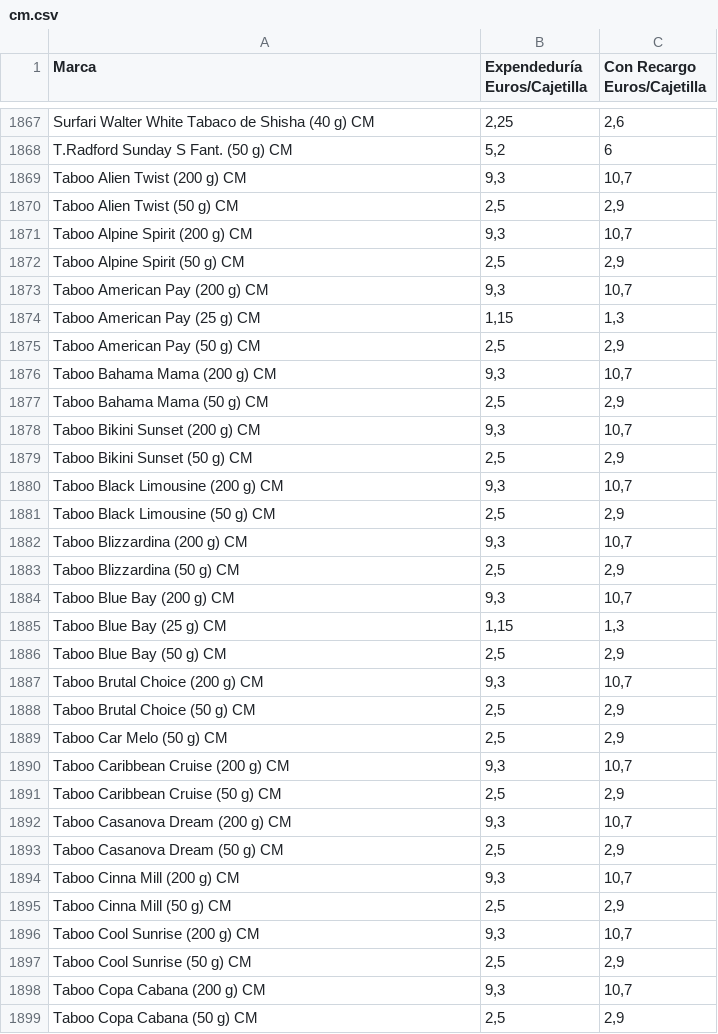
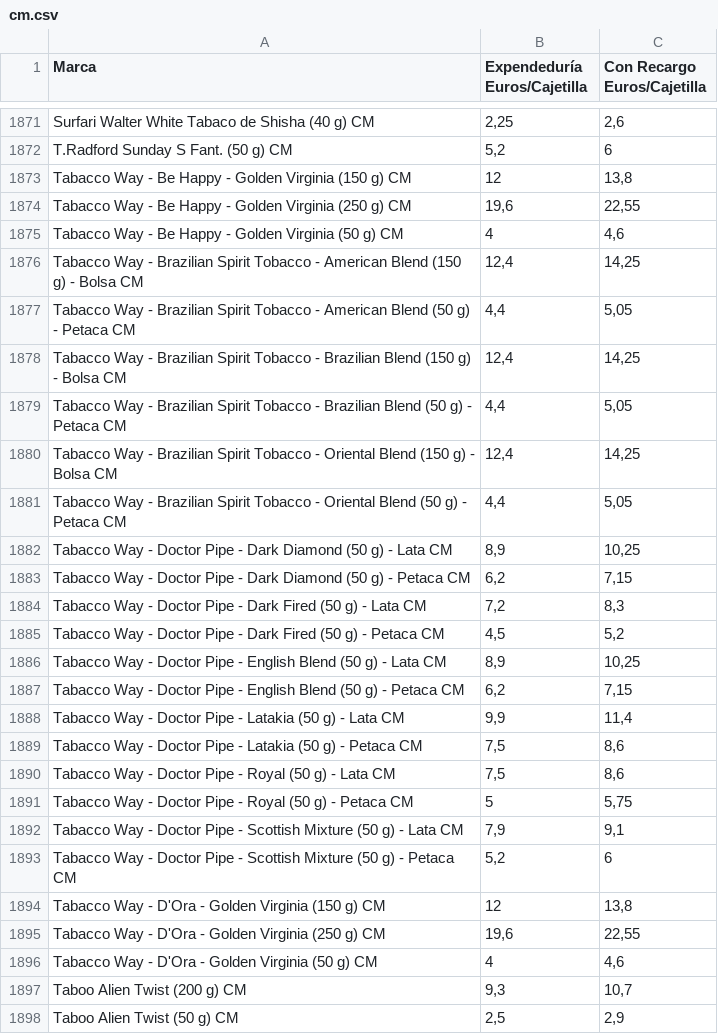
Before and after one commit to Dionakra/pipe-tobacco, a CSV file: public/csv/cm.csv, drawn as a sheet; only a part is shown, gaps mark what is left out; the shorter side is filled out with more unchanged rows; the diff covers the shown part only.

Commit message:
Added Tabacco Way

```diff
--- a/public/csv/cm.csv
+++ b/public/csv/cm.csv
@@ -1868,2 +1872,26 @@ Surfari Walter White Tabaco de Shisha (40 g) CM;2,25;2,6
 T.Radford Sunday S Fant. (50 g) CM;5,2;6
+Tabacco Way - Be Happy - Golden Virginia (150 g) CM;12;13,8
+Tabacco Way - Be Happy - Golden Virginia (250 g) CM;19,6;22,55
+Tabacco Way - Be Happy - Golden Virginia (50 g) CM;4;4,6
+Tabacco Way - Brazilian Spirit Tobacco - American Blend (150 g) - Bolsa CM;12,4;14,25
+Tabacco Way - Brazilian Spirit Tobacco - American Blend (50 g) - Petaca CM;4,4;5,05
+Tabacco Way - Brazilian Spirit Tobacco - Brazilian Blend (150 g) - Bolsa CM;12,4;14,25
+Tabacco Way - Brazilian Spirit Tobacco - Brazilian Blend (50 g) - Petaca CM;4,4;5,05
+Tabacco Way - Brazilian Spirit Tobacco - Oriental Blend (150 g) - Bolsa CM;12,4;14,25
+Tabacco Way - Brazilian Spirit Tobacco - Oriental Blend (50 g) - Petaca CM;4,4;5,05
+Tabacco Way - Doctor Pipe - Dark Diamond (50 g) - Lata CM;8,9;10,25
+Tabacco Way - Doctor Pipe - Dark Diamond (50 g) - Petaca CM;6,2;7,15
+Tabacco Way - Doctor Pipe - Dark Fired (50 g) - Lata CM;7,2;8,3
+Tabacco Way - Doctor Pipe - Dark Fired (50 g) - Petaca CM;4,5;5,2
+Tabacco Way - Doctor Pipe - English Blend (50 g) - Lata CM;8,9;10,25
+Tabacco Way - Doctor Pipe - English Blend (50 g) - Petaca CM;6,2;7,15
+Tabacco Way - Doctor Pipe - Latakia (50 g) - Lata CM;9,9;11,4
+Tabacco Way - Doctor Pipe - Latakia (50 g) - Petaca CM;7,5;8,6
+Tabacco Way - Doctor Pipe - Royal (50 g) - Lata CM;7,5;8,6
+Tabacco Way - Doctor Pipe - Royal (50 g) - Petaca CM;5;5,75
+Tabacco Way - Doctor Pipe - Scottish Mixture (50 g) - Lata CM;7,9;9,1
+Tabacco Way - Doctor Pipe - Scottish Mixture (50 g) - Petaca CM;5,2;6
+Tabacco Way - D'Ora - Golden Virginia (150 g) CM;12;13,8
+Tabacco Way - D'Ora - Golden Virginia (250 g) CM;19,6;22,55
+Tabacco Way - D'Ora - Golden Virginia (50 g) CM;4;4,6
 Taboo Alien Twist (200 g) CM;9,3;10,7
```
Also changed, not shown: 4 added rows elsewhere in this file, public/csv/pb.csv, 7 other files.
